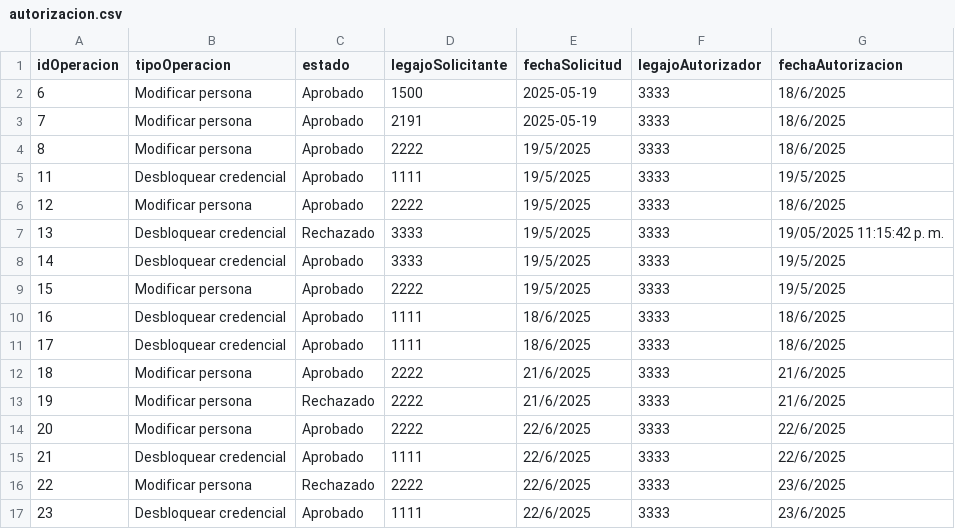
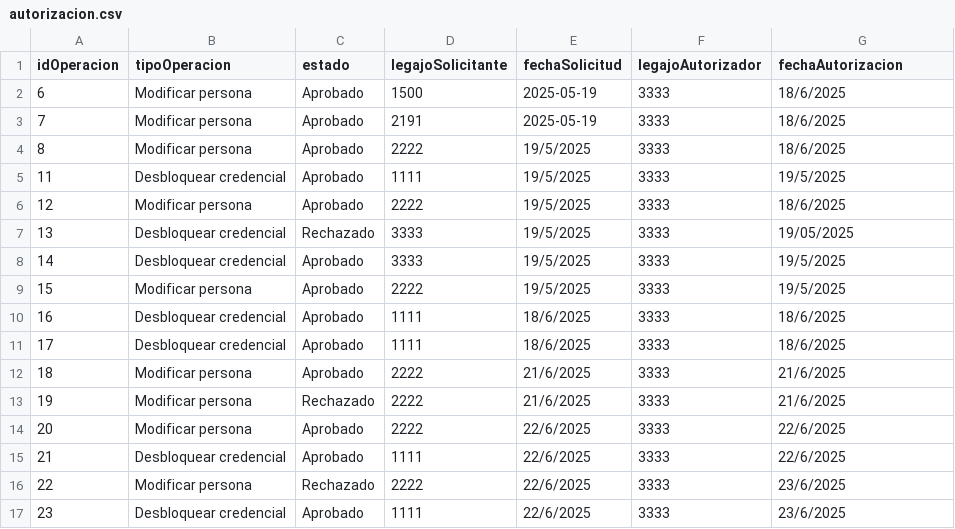
Before and after one commit to BiancaBarassiLambertucci/TPCAIGrupo3, a CSV file: TPIntegradorCorto-master/TemplateTPCorto/Persistencia/DataBase/Tablas/autorizacion.csv, drawn as a sheet.

```diff
--- a/TPIntegradorCorto-master/TemplateTPCorto/Persistencia/DataBase/Tablas/autorizacion.csv
+++ b/TPIntegradorCorto-master/TemplateTPCorto/Persistencia/DataBase/Tablas/autorizacion.csv
@@ -6,3 +6,3 @@ idOperacion;tipoOperacion;estado;legajoSolicitante;fechaSolicitud;legajoAutoriza
 12;Modificar persona;Aprobado;2222;19/5/2025;3333;18/6/2025
-13;Desbloquear credencial;Rechazado;3333;19/5/2025;3333;19/05/2025 11:15:42 p. m.
+13;Desbloquear credencial;Rechazado;3333;19/5/2025;3333;19/05/2025
 14;Desbloquear credencial;Aprobado;3333;19/5/2025;3333;19/5/2025
```
Also changed, not shown: TPIntegradorCorto-master/TemplateTPCorto/Persistencia/DataBase/Tablas/credenciales.csv, 4 other files.
